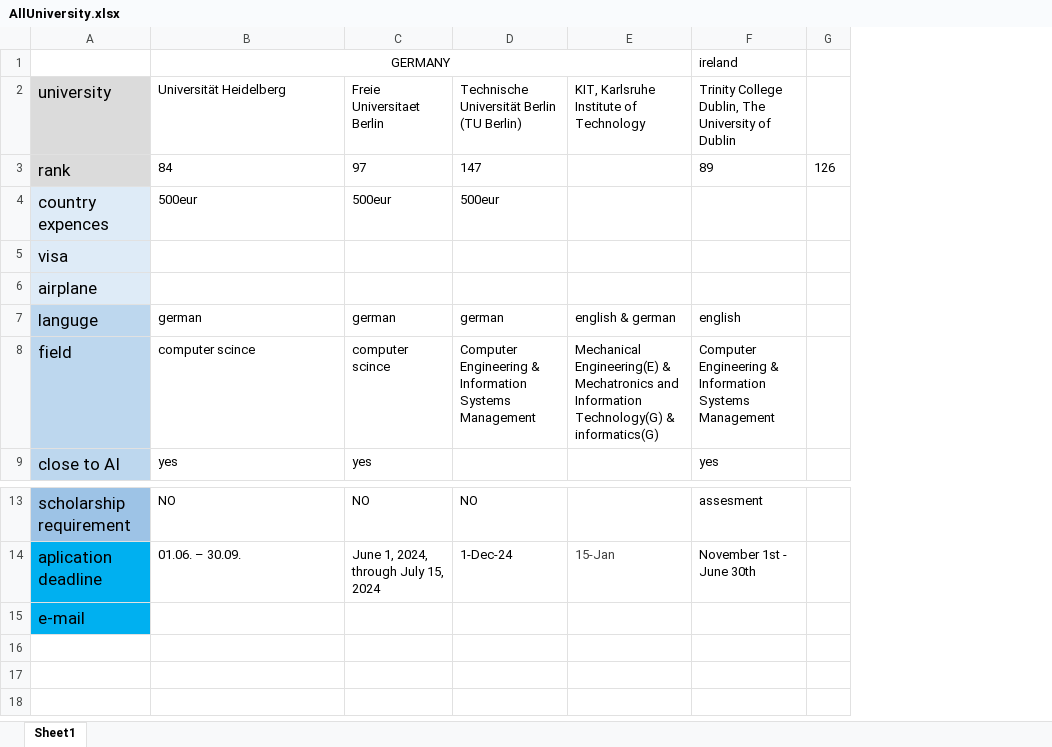
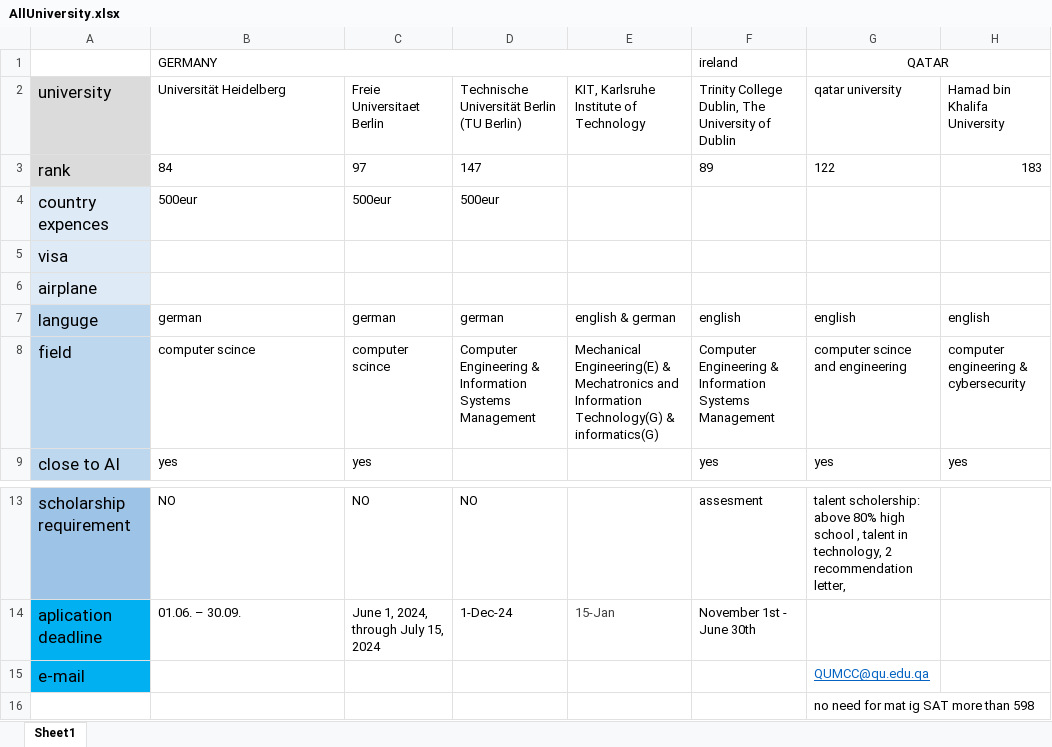
Before and after one commit to negarabelehkoub/University2, an Excel workbook: allUniversity/AllUniversity.xlsx, sheet Sheet1, drawn as a sheet; only a part is shown, gaps mark what is left out; values as stored, in another font and other column widths than the file's, no borders; removed rows and columns are numbered as before the commit, all else as after; the diff names each change by its address in the sheet, - before the commit and + after, or states it on an @@ line.

```diff
--- a/allUniversity/AllUniversity.xlsx (sheet Sheet1)
+++ b/allUniversity/AllUniversity.xlsx (sheet Sheet1)
-column G, row 3: 126
+column G, rows 1-9: QATAR | qatar university | 122 |  |  |  | english | computer scince and engineering | yes; rows 13-15: talent scholership: above 80% high school , talent in technology, 2 recommendation letter, |  | QUMCC@qu.edu.qa
+column H, rows 2-9: Hamad bin Khalifa University | 183 |  |  |  | english | computer engineering & cybersecurity | yes
-B1 alignment: center
+B1 alignment: left
+row 16:  |  |  |  |  |  | no need for mat ig SAT more than 598
```
Also changed, not shown: 2 other files.
